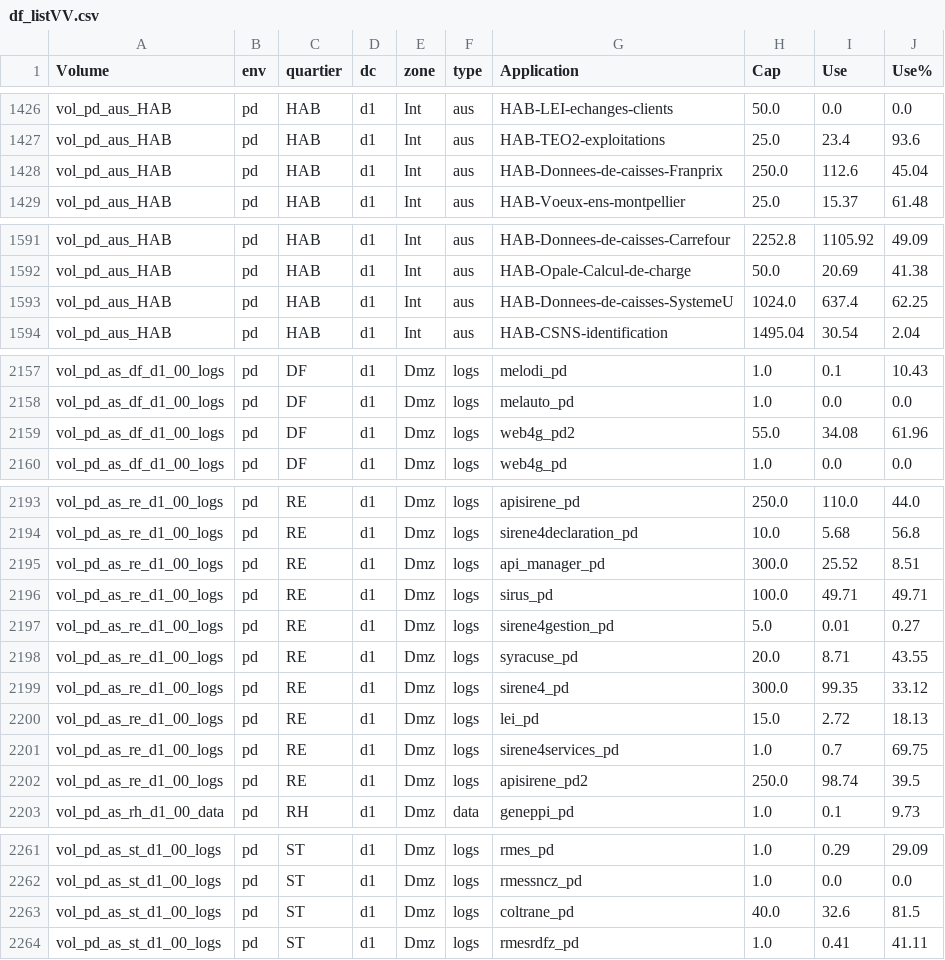
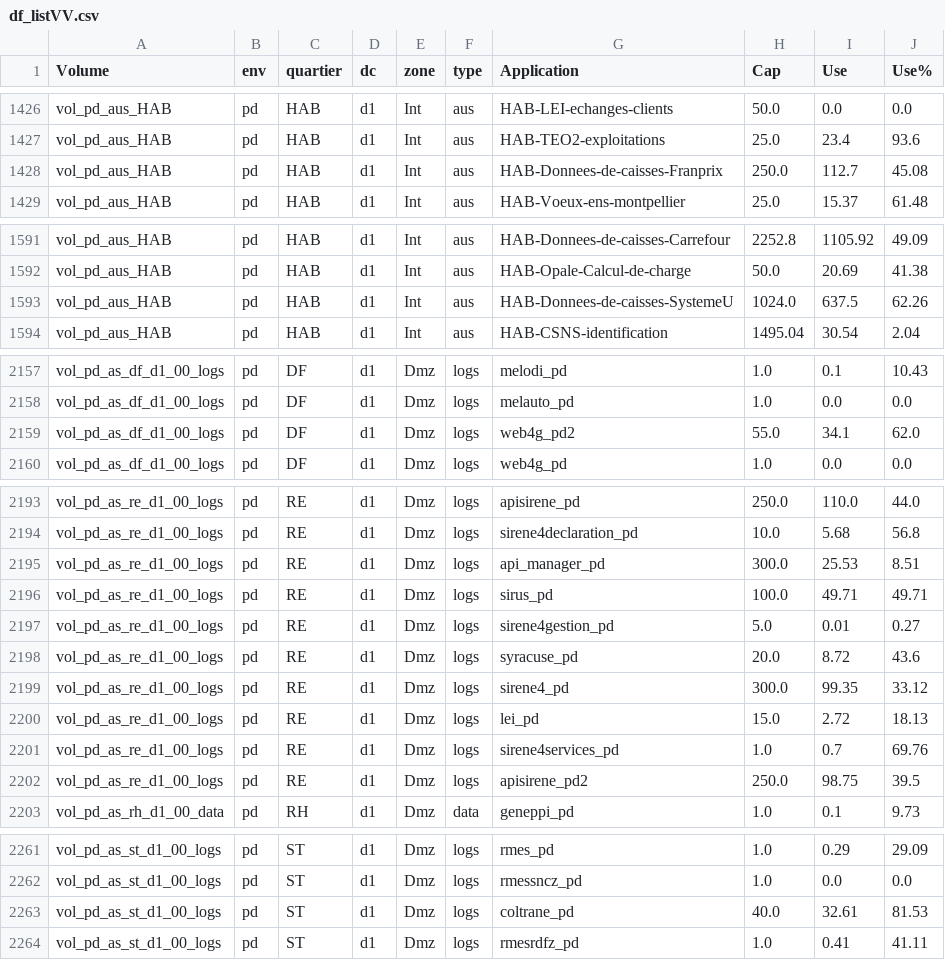
Before and after one commit to s9d9n0/Applishare_Vision, a CSV file: dataframe/df_listVV.csv, drawn as a sheet; only a part is shown, gaps mark what is left out; the diff covers the shown part only.

```diff
--- a/dataframe/df_listVV.csv
+++ b/dataframe/df_listVV.csv
@@ -1427,3 +1427,3 @@ vol_pd_aus_HAB;pd;HAB;d1;Int;aus;HAB-LEI-echanges-clients;50.0;0.0;0.0
 vol_pd_aus_HAB;pd;HAB;d1;Int;aus;HAB-TEO2-exploitations;25.0;23.4;93.6
-vol_pd_aus_HAB;pd;HAB;d1;Int;aus;HAB-Donnees-de-caisses-Franprix;250.0;112.6;45.04
+vol_pd_aus_HAB;pd;HAB;d1;Int;aus;HAB-Donnees-de-caisses-Franprix;250.0;112.7;45.08
 vol_pd_aus_HAB;pd;HAB;d1;Int;aus;HAB-Voeux-ens-montpellier;25.0;15.37;61.48
@@ -1592,3 +1592,3 @@ vol_pd_aus_HAB;pd;HAB;d1;Int;aus;HAB-Donnees-de-caisses-Carrefour;2252.8;1105.92
 vol_pd_aus_HAB;pd;HAB;d1;Int;aus;HAB-Opale-Calcul-de-charge;50.0;20.69;41.38
-vol_pd_aus_HAB;pd;HAB;d1;Int;aus;HAB-Donnees-de-caisses-SystemeU;1024.0;637.4;62.25
+vol_pd_aus_HAB;pd;HAB;d1;Int;aus;HAB-Donnees-de-caisses-SystemeU;1024.0;637.5;62.26
 vol_pd_aus_HAB;pd;HAB;d1;Int;aus;HAB-CSNS-identification;1495.04;30.54;2.04
@@ -2158,3 +2158,3 @@ vol_pd_as_df_d1_00_logs;pd;DF;d1;Dmz;logs;melodi_pd;1.0;0.1;10.43
 vol_pd_as_df_d1_00_logs;pd;DF;d1;Dmz;logs;melauto_pd;1.0;0.0;0.0
-vol_pd_as_df_d1_00_logs;pd;DF;d1;Dmz;logs;web4g_pd2;55.0;34.08;61.96
+vol_pd_as_df_d1_00_logs;pd;DF;d1;Dmz;logs;web4g_pd2;55.0;34.1;62.0
 vol_pd_as_df_d1_00_logs;pd;DF;d1;Dmz;logs;web4g_pd;1.0;0.0;0.0
@@ -2194,10 +2194,10 @@ vol_pd_as_re_d1_00_logs;pd;RE;d1;Dmz;logs;apisirene_pd;250.0;110.0;44.0
 vol_pd_as_re_d1_00_logs;pd;RE;d1;Dmz;logs;sirene4declaration_pd;10.0;5.68;56.8
-vol_pd_as_re_d1_00_logs;pd;RE;d1;Dmz;logs;api_manager_pd;300.0;25.52;8.51
+vol_pd_as_re_d1_00_logs;pd;RE;d1;Dmz;logs;api_manager_pd;300.0;25.53;8.51
 vol_pd_as_re_d1_00_logs;pd;RE;d1;Dmz;logs;sirus_pd;100.0;49.71;49.71
 vol_pd_as_re_d1_00_logs;pd;RE;d1;Dmz;logs;sirene4gestion_pd;5.0;0.01;0.27
-vol_pd_as_re_d1_00_logs;pd;RE;d1;Dmz;logs;syracuse_pd;20.0;8.71;43.55
+vol_pd_as_re_d1_00_logs;pd;RE;d1;Dmz;logs;syracuse_pd;20.0;8.72;43.6
 vol_pd_as_re_d1_00_logs;pd;RE;d1;Dmz;logs;sirene4_pd;300.0;99.35;33.12
 vol_pd_as_re_d1_00_logs;pd;RE;d1;Dmz;logs;lei_pd;15.0;2.72;18.13
-vol_pd_as_re_d1_00_logs;pd;RE;d1;Dmz;logs;sirene4services_pd;1.0;0.7;69.75
-vol_pd_as_re_d1_00_logs;pd;RE;d1;Dmz;logs;apisirene_pd2;250.0;98.74;39.5
+vol_pd_as_re_d1_00_logs;pd;RE;d1;Dmz;logs;sirene4services_pd;1.0;0.7;69.76
+vol_pd_as_re_d1_00_logs;pd;RE;d1;Dmz;logs;apisirene_pd2;250.0;98.75;39.5
 vol_pd_as_rh_d1_00_data;pd;RH;d1;Dmz;data;geneppi_pd;1.0;0.1;9.73
@@ -2262,3 +2262,3 @@ vol_pd_as_st_d1_00_logs;pd;ST;d1;Dmz;logs;rmes_pd;1.0;0.29;29.09
 vol_pd_as_st_d1_00_logs;pd;ST;d1;Dmz;logs;rmessncz_pd;1.0;0.0;0.0
-vol_pd_as_st_d1_00_logs;pd;ST;d1;Dmz;logs;coltrane_pd;40.0;32.6;81.5
+vol_pd_as_st_d1_00_logs;pd;ST;d1;Dmz;logs;coltrane_pd;40.0;32.61;81.53
 vol_pd_as_st_d1_00_logs;pd;ST;d1;Dmz;logs;rmesrdfz_pd;1.0;0.41;41.11
```
Also changed, not shown: 17 edited cells elsewhere in this file, dataframe/df_fusion.csv, dataframe/df_listFS_A.csv, 7 other files.
